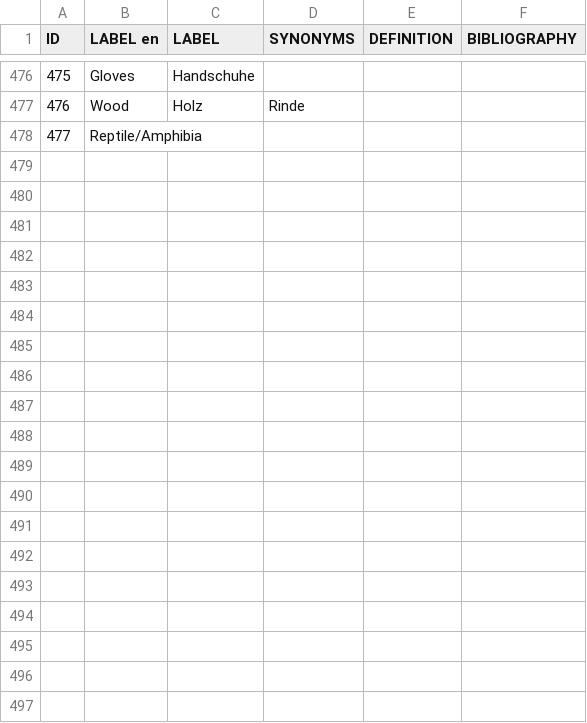
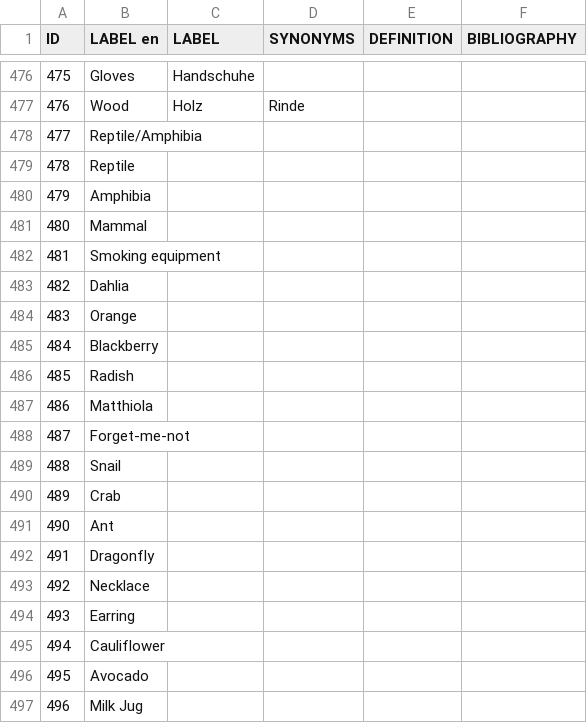
Before and after one commit to Odeuropa/vocabularies, a CSV file: raw/olfactory-objects/de.csv, drawn as a sheet; only a part is shown, gaps mark what is left out; the diff covers the shown part only.

```diff
--- a/raw/olfactory-objects/de.csv
+++ b/raw/olfactory-objects/de.csv
@@ -478 +478,20 @@ ID,LABEL en,LABEL,SYNONYMS,DEFINITION,BIBLIOGRAPHY
 477,Reptile/Amphibia,,,,
+478,Reptile,,,,
+479,Amphibia,,,,
+480,Mammal,,,,
+481,Smoking equipment,,,,
+482,Dahlia,,,,
+483,Orange,,,,
+484,Blackberry,,,,
+485,Radish,,,,
+486,Matthiola,,,,
+487,Forget-me-not,,,,
+488,Snail,,,,
+489,Crab,,,,
+490,Ant,,,,
+491,Dragonfly,,,,
+492,Necklace,,,,
+493,Earring,,,,
+494,Cauliflower,,,,
+495,Avocado,,,,
+496,Milk Jug,,,,
```
Also changed, not shown: 81 added rows elsewhere in this file, raw/olfactory-objects/en.csv, raw/olfactory-objects/fr.csv, 6 other files.
